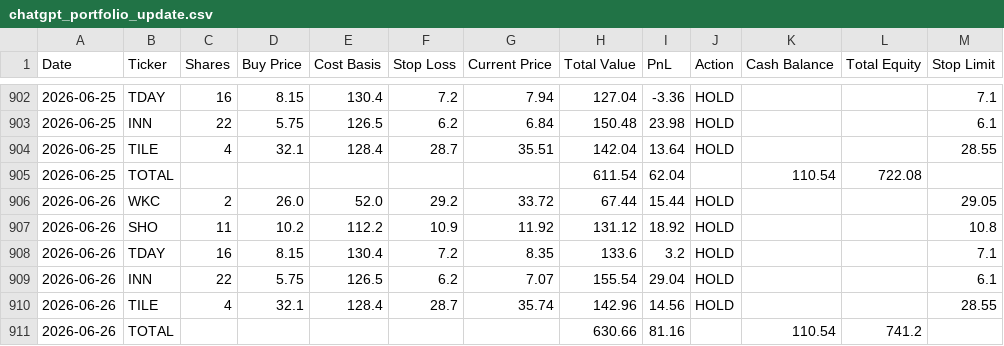
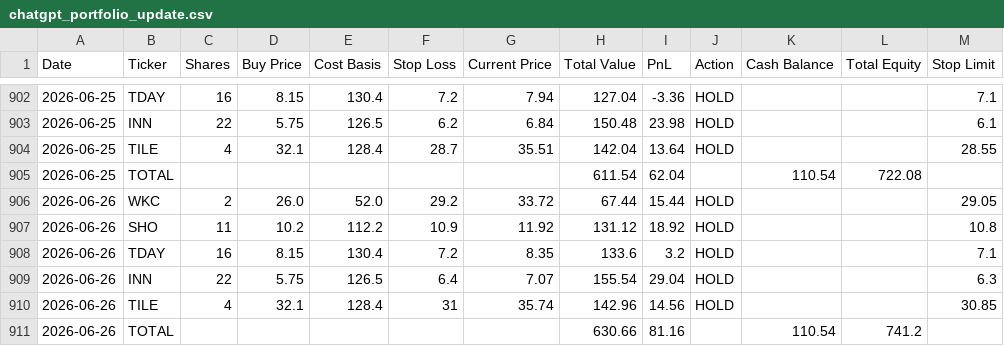
Before and after one commit to ibrovail/learnpython, a CSV file: Micro-Cap-Experiment-Updated/Start Your Own/chatgpt_portfolio_update.csv, drawn as a sheet; only a part is shown, gaps mark what is left out.

```diff
--- a/Micro-Cap-Experiment-Updated/Start Your Own/chatgpt_portfolio_update.csv
+++ b/Micro-Cap-Experiment-Updated/Start Your Own/chatgpt_portfolio_update.csv
@@ -908,4 +908,4 @@ Date,Ticker,Shares,Buy Price,Cost Basis,Stop Loss,Current Price,Total Value,PnL,
 2026-06-26,TDAY,16,8.15,130.4,7.2,8.35,133.6,3.2,HOLD,,,7.1
-2026-06-26,INN,22,5.75,126.5,6.2,7.07,155.54,29.04,HOLD,,,6.1
-2026-06-26,TILE,4,32.1,128.4,28.7,35.74,142.96,14.56,HOLD,,,28.55
+2026-06-26,INN,22,5.75,126.5,6.4,7.07,155.54,29.04,HOLD,,,6.3
+2026-06-26,TILE,4,32.1,128.4,31,35.74,142.96,14.56,HOLD,,,30.85
 2026-06-26,TOTAL,,,,,,630.66,81.16,,110.54,741.2,
```
Also changed, not shown: Micro-Cap-Experiment-Updated/Start Your Own/universe_cache.csv, Micro-Cap-Experiment-Updated/Start Your Own/watchlist.csv, 5 other files.
